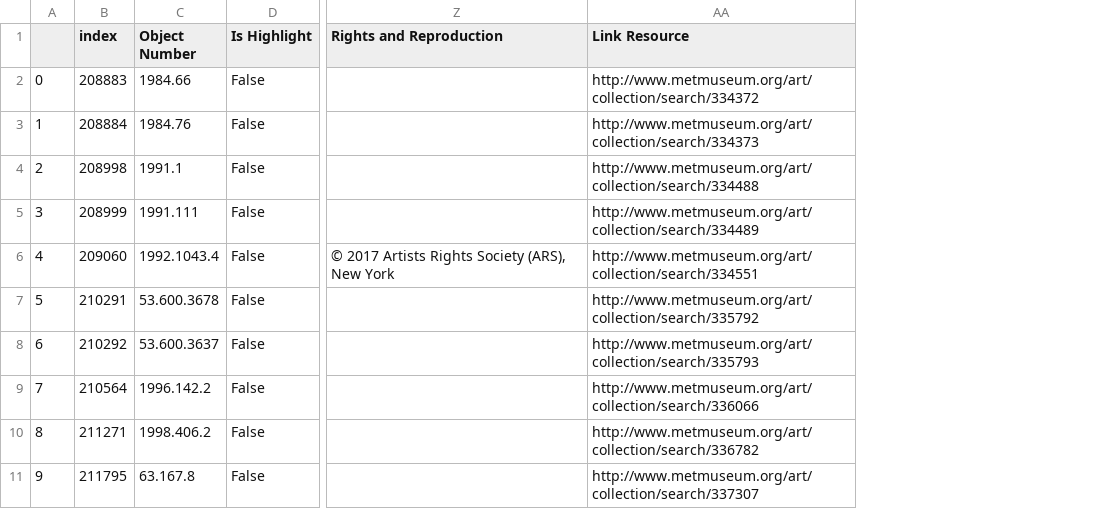
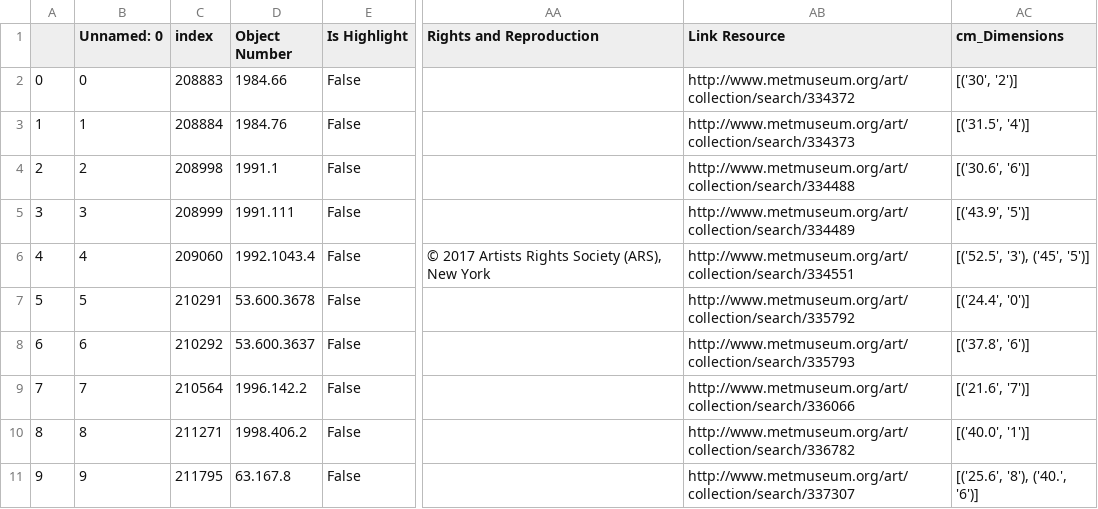
Before and after one commit to Ianssmith/cinderMET, a TSV file: resources/met/mathtsv.tsv, drawn as a sheet; only a part is shown, gaps mark what is left out; the diff names each change by its address in the sheet, - before the commit and + after, or states it on an @@ line.

Commit message:
adds updated to extract cm dimension values

```diff
--- a/resources/met/mathtsv.tsv
+++ b/resources/met/mathtsv.tsv
+column B (Unnamed: 0), rows 2-11: 0 | 1 | 2 | 3 | 4 | 5 | 6 | 7 | 8 | 9
+column AC (cm_Dimensions), rows 2-11: [('30', '2')] | [('31.5', '4')] | [('30.6', '6')] | [('43.9', '5')] | [('52.5', '3'), ('45', '5')] | [('24.4', '0')] | [('37.8', '6')] | [('21.6', '7')] | [('40.0', '1')] | [('25.6', '8'), ('40.', '6')]
```
Also changed, not shown: 2 other files.
